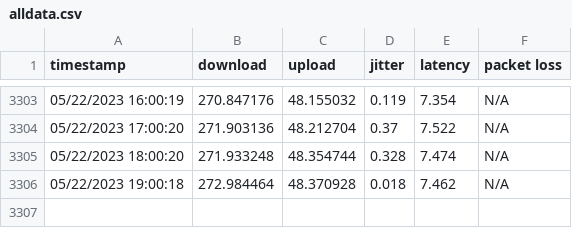
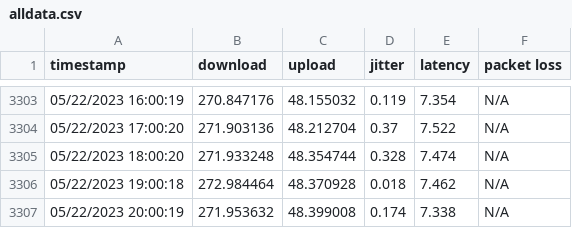
Before and after one commit to Xenov-X/Xenov-X.github.io, a CSV file: alldata.csv, drawn as a sheet; only a part is shown, gaps mark what is left out.

Commit message:
poll

```diff
--- a/alldata.csv
+++ b/alldata.csv
@@ -3306 +3306,2 @@
 "05/22/2023 19:00:18","272.984464","48.370928","0.018","7.462","N/A"
+"05/22/2023 20:00:19","271.953632","48.399008","0.174","7.338","N/A"
```
